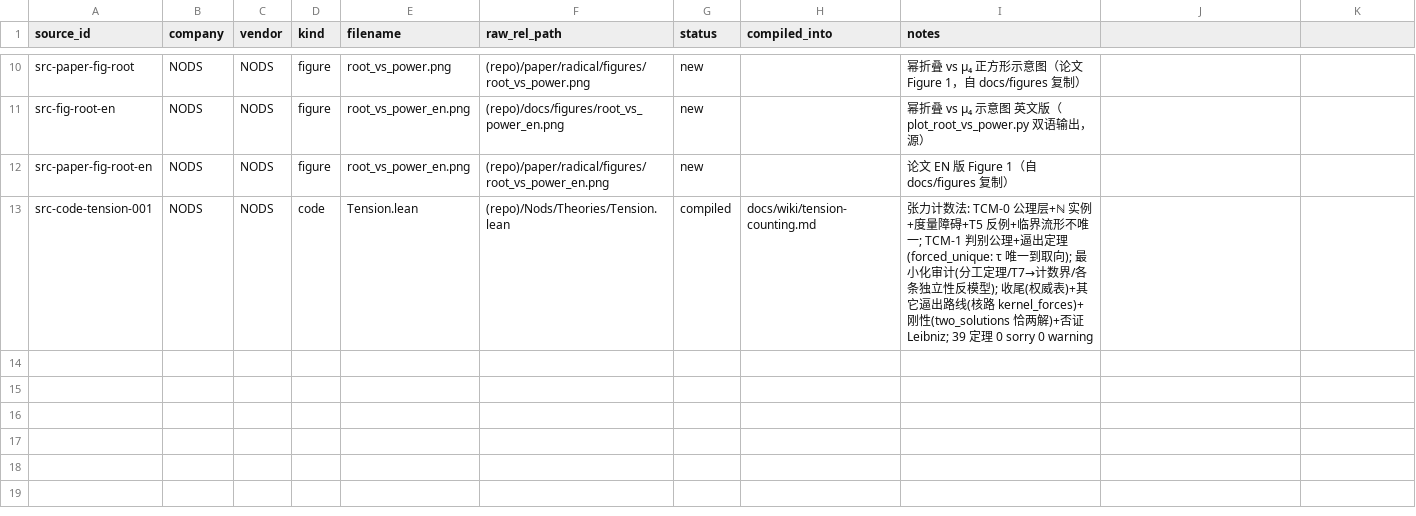
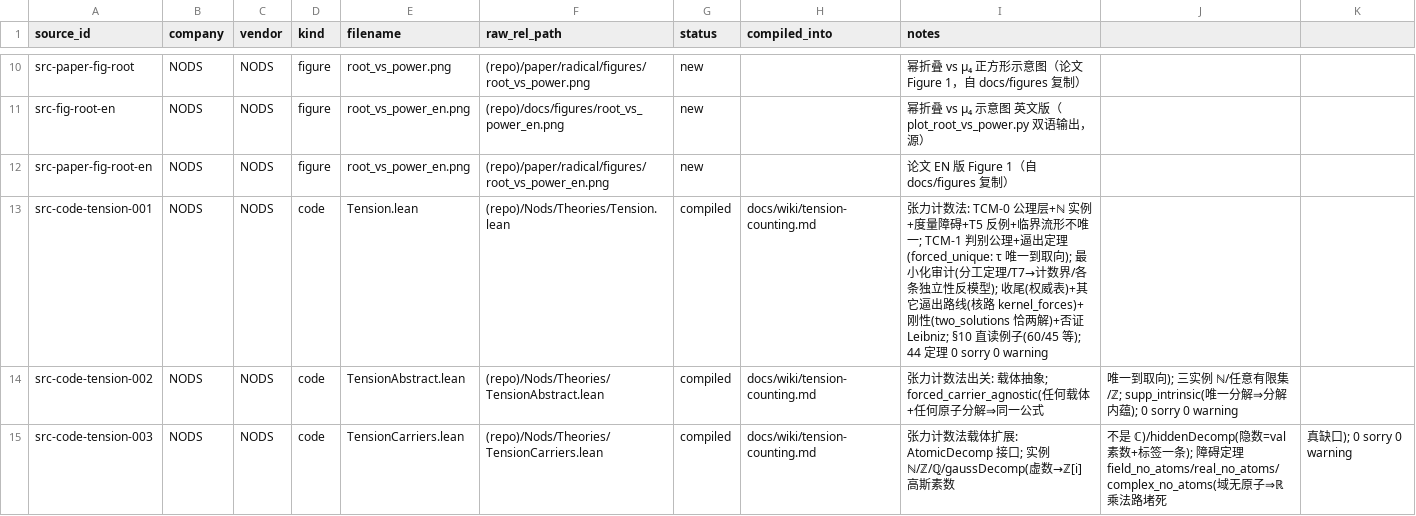
Before and after one commit to logos-42/NODS, a CSV file: manifests/raw_sources.csv, drawn as a sheet; only a part is shown, gaps mark what is left out.

Commit message:
feat(Tension): 出关（载体抽象）+ 扩到实数 / 虚数 / 隐数
出关 —— Nods/Theories/TensionAbstract.lean（新）：
- 逼出定理其实一个字都没用到素数/乘法/ℕ，只用「一对集合的三条计数」
  profileOf S T := (|S∩T|, |S∖T|, |T∖S|)。
- forced_carrier_agnostic：X 是任何类型、supp : X → Finset A 是任何原子分解
  ⇒ 满足公理的张力只能是 |supp a ∖ supp b| − |supp b ∖ supp a|（唯一到取向）。
  命题里 X / A / supp 全是自由变量 —— 没有 ℕ、素数、乘法、序。
- 三实例：ℕ（素因子集）、任意有限集（supp = id，完全不是数）、ℤ（一行套用）。
- supp_intrinsic：p ∈ supp n ↔ p 素 ∧ p ∣ n —— 原子分解由整除定死，没有选择。
结论：TCM 的载体不是「数」，是「原子集合」；数只是通过唯一分解供应原子集合的一种方式。

载体扩展 —— Nods/Theories/TensionCarriers.lean（新）：
- 接口 AtomicDecomp + AtomicDecomp.forced（给了原子分解，逼出定理直用）。
- 实例：natDecomp / intDecomp / ratDecomp（num/den 的素数，分子分母分开）
  / gaussDecomp（虚数 → ℤ[i] 的高斯素数）/ hiddenDecomp（隐数）。
- 障碍定理：field_no_atoms（域里非零元都是单位 ⇒ 无不可约元）、
  real_no_atoms、complex_no_atoms。
- 三条硬结论：
  1. 「虚数」的正确落点是 ℤ[i]，不是 ℂ（ℂ 是域无原子；ℤ[i] 是唯一分解环）。
  2. 挡住实数的不是「是不是域」—— ℚ 也是域，但 num/den 典范 ⇒ 它有原子；
     真判据是「有没有内蕴有限分解」。
  3. ℝ 的缺口是结构性的：域里没有原子 ⇒ 乘法路被堵死；借 ℤ/ℚ 会退化成它们，
     换连分数只给序列不是有限集（截断即破坏 T1）⇒ 要扩到实数，必须把抽象从
     Finset 升级到「序列 / 自由幺半群」—— 这是真缺口。
- 隐数（HIBS）：Hidden = ⟨val : ℤ, tag ∈ {S,R,iR}⟩ ⇒ 原子 = val 的素数 + 标签本身一条
  （标签不是坐标，是一条原子）。例 hidden_tag_balanced：同值不同标签 ⇒ 张力为零。

三个 Tension 文件合 59 定理，lake build Nods 0 sorry 0 warning；
#print axioms 无 sorryAx。三门禁全绿，只 add 本批 7 个文件。

```diff
--- a/manifests/raw_sources.csv
+++ b/manifests/raw_sources.csv
@@ -12,2 +12,4 @@ src-fig-root-en,NODS,NODS,figure,root_vs_power_en.png,(repo)/docs/figures/root_v
 src-paper-fig-root-en,NODS,NODS,figure,root_vs_power_en.png,(repo)/paper/radical/figures/root_vs_power_en.png,new,,论文 EN 版 Figure 1（自 docs/figures 复制）
-src-code-tension-001,NODS,NODS,code,Tension.lean,(repo)/Nods/Theories/Tension.lean,compiled,docs/wiki/tension-counting.md,张力计数法: TCM-0 公理层+ℕ 实例+度量障碍+T5 反例+临界流形不唯一; TCM-1 判别公理+逼出定理(forced_unique: τ 唯一到取向); 最小化审计(分工定理/T7→计数界/各条独立性反模型); 收尾(权威表)+其它逼出路线(核路 kernel_forces)+刚性(two_solutions 恰两解)+否证 Leibniz; 39 定理 0 sorry 0 warning
+src-code-tension-001,NODS,NODS,code,Tension.lean,(repo)/Nods/Theories/Tension.lean,compiled,docs/wiki/tension-counting.md,张力计数法: TCM-0 公理层+ℕ 实例+度量障碍+T5 反例+临界流形不唯一; TCM-1 判别公理+逼出定理(forced_unique: τ 唯一到取向); 最小化审计(分工定理/T7→计数界/各条独立性反模型); 收尾(权威表)+其它逼出路线(核路 kernel_forces)+刚性(two_solutions 恰两解)+否证 Leibniz; §10 直读例子(60/45 等); 44 定理 0 sorry 0 warning
+src-code-tension-002,NODS,NODS,code,TensionAbstract.lean,(repo)/Nods/Theories/TensionAbstract.lean,compiled,docs/wiki/tension-counting.md,张力计数法出关: 载体抽象; forced_carrier_agnostic(任何载体+任何原子分解⇒同一公式,唯一到取向); 三实例 ℕ/任意有限集/ℤ; supp_intrinsic(唯一分解⇒分解内蕴); 0 sorry 0 warning
+src-code-tension-003,NODS,NODS,code,TensionCarriers.lean,(repo)/Nods/Theories/TensionCarriers.lean,compiled,docs/wiki/tension-counting.md,张力计数法载体扩展: AtomicDecomp 接口; 实例 ℕ/ℤ/ℚ/gaussDecomp(虚数→ℤ[i] 高斯素数,不是 ℂ)/hiddenDecomp(隐数=val 素数+标签一条); 障碍定理 field_no_atoms/real_no_atoms/complex_no_atoms(域无原子⇒ℝ 乘法路堵死,真缺口); 0 sorry 0 warning
```
Also changed, not shown: 6 other files.
